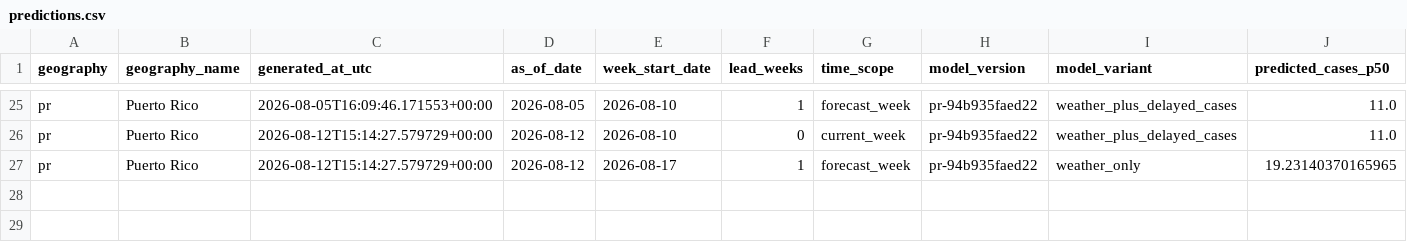
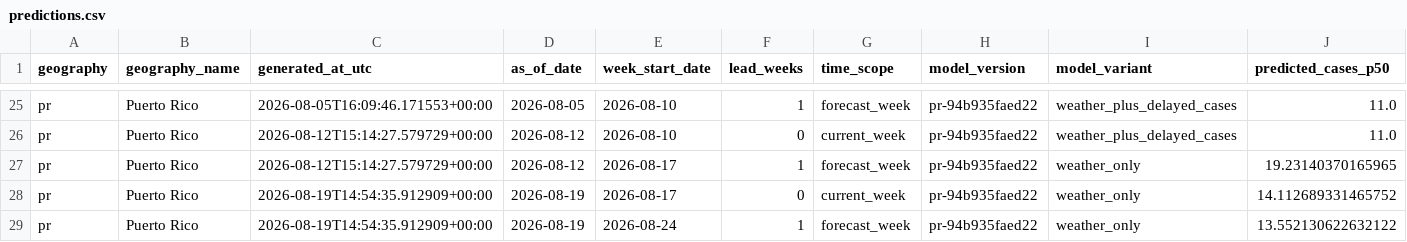
Before and after one commit to smahmood-data/GroupB_AI4ALL, a CSV file: 2026-07-28_Nathan_Nguyen_API_Model/data/operational/predictions.csv, drawn as a sheet; only a part is shown, gaps mark what is left out; rows hold the shown columns only; the diff names each change by its address in the sheet, - before the commit and + after, or states it on an @@ line.

```diff
--- a/2026-07-28_Nathan_Nguyen_API_Model/data/operational/predictions.csv
+++ b/2026-07-28_Nathan_Nguyen_API_Model/data/operational/predictions.csv
+row 28: pr | Puerto Rico | 2026-08-19T14:54:35.912909+00:00 | 2026-08-19 | 2026-08-17 | 0 | current_week | pr-94b935faed22 | weather_only | 14.112689331465752
+row 29: pr | Puerto Rico | 2026-08-19T14:54:35.912909+00:00 | 2026-08-19 | 2026-08-24 | 1 | forecast_week | pr-94b935faed22 | weather_only | 13.552130622632122
```
Also changed, not shown: 7 other files.
